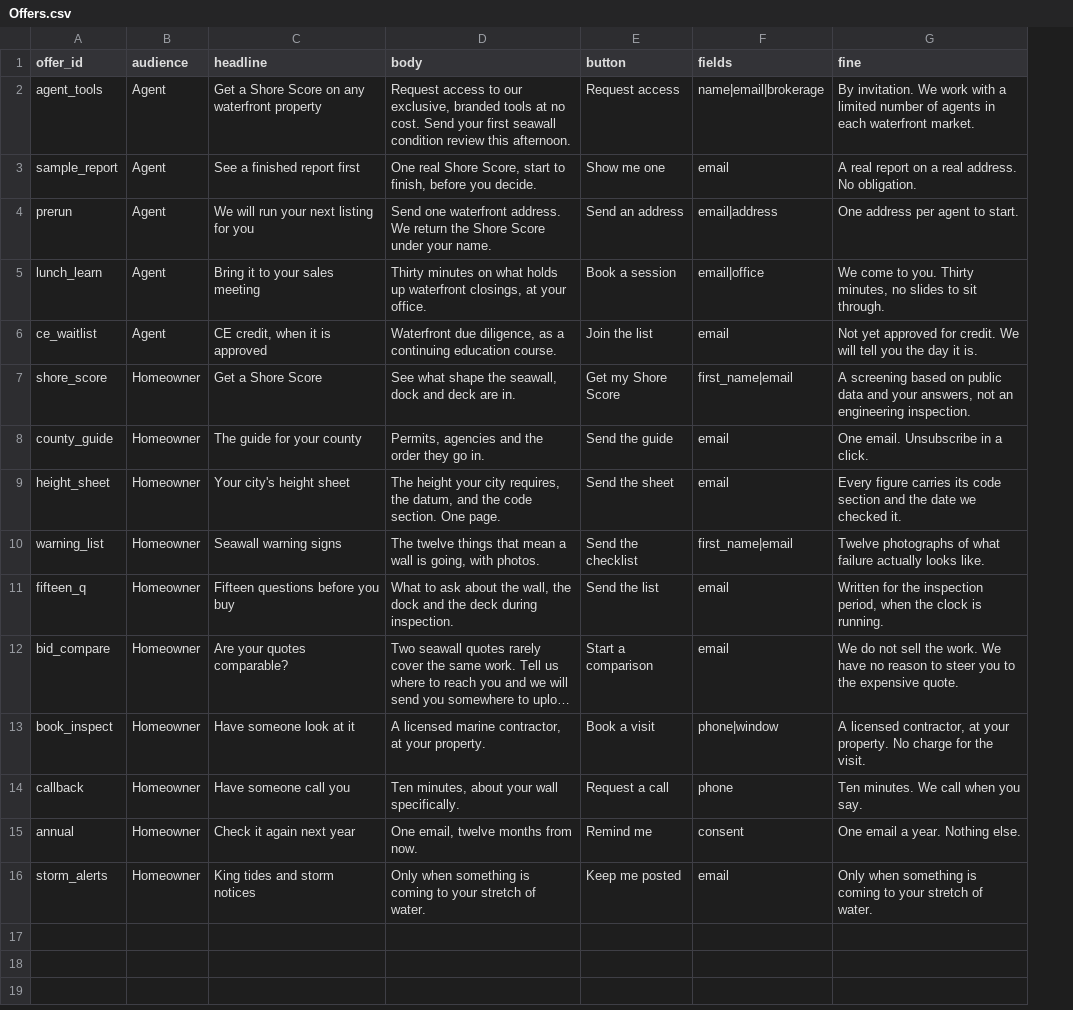
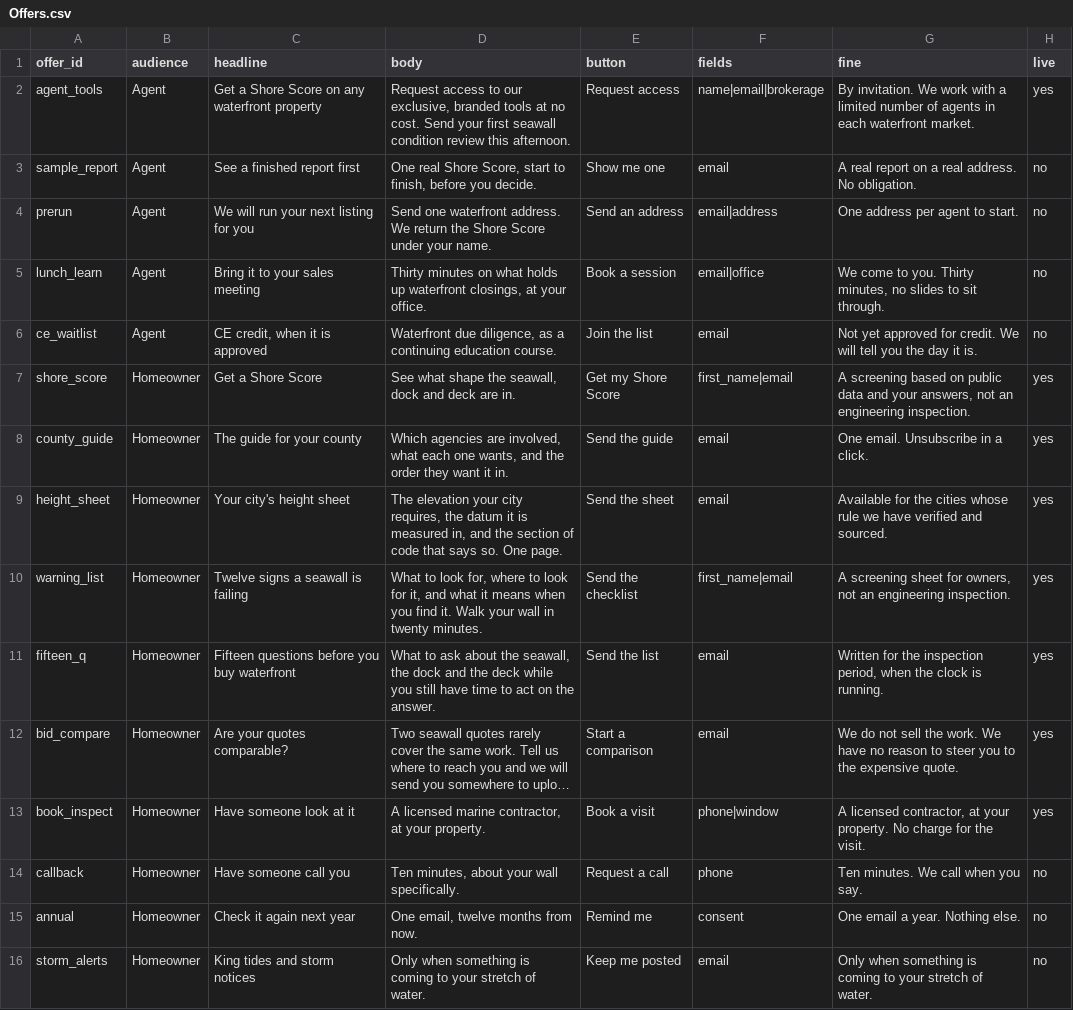
Before and after one commit to bizopstechtools-sys/walldockdeck-site, a CSV file: _build/data/Offers.csv, drawn as a sheet; long unchanged cells end in …; the diff names each change by its address in the sheet, - before the commit and + after, or states it on an @@ line.

```diff
--- a/_build/data/Offers.csv
+++ b/_build/data/Offers.csv
+column H (live), rows 2-16: yes | no | no | no | no | yes | yes | yes | yes | yes | yes | yes | no | no | no
-D8 (body): Permits, agencies and the order they go in.
+D8 (body): Which agencies are involved, what each one wants, and the order they want it in.
-D9 (body): The height your city requires, the datum, and the code section. One page.
+D9 (body): The elevation your city requires, the datum it is measured in, and the section of code that says so. One page.
-G9 (fine): Every figure carries its code section and the date we checked it.
+G9 (fine): Available for the cities whose rule we have verified and sourced.
-C10 (headline): Seawall warning signs
+C10 (headline): Twelve signs a seawall is failing
-D10 (body): The twelve things that mean a wall is going, with photos.
+D10 (body): What to look for, where to look for it, and what it means when you find it. Walk your wall in twenty minutes.
-G10 (fine): Twelve photographs of what failure actually looks like.
+G10 (fine): A screening sheet for owners, not an engineering inspection.
-C11 (headline): Fifteen questions before you buy
+C11 (headline): Fifteen questions before you buy waterfront
-D11 (body): …about the wall, the dock and the deck during inspection.
+D11 (body): …about the seawall, the dock and the deck while you still have time to act on the answer.
```
Also changed, not shown: _build/data/Regions.csv, _build/data/Slots.csv, 25 other files.
